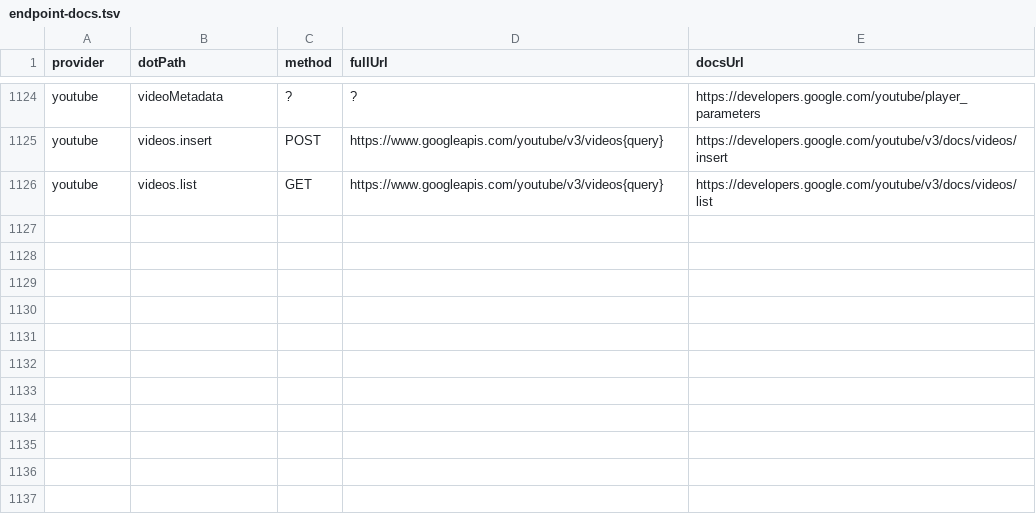
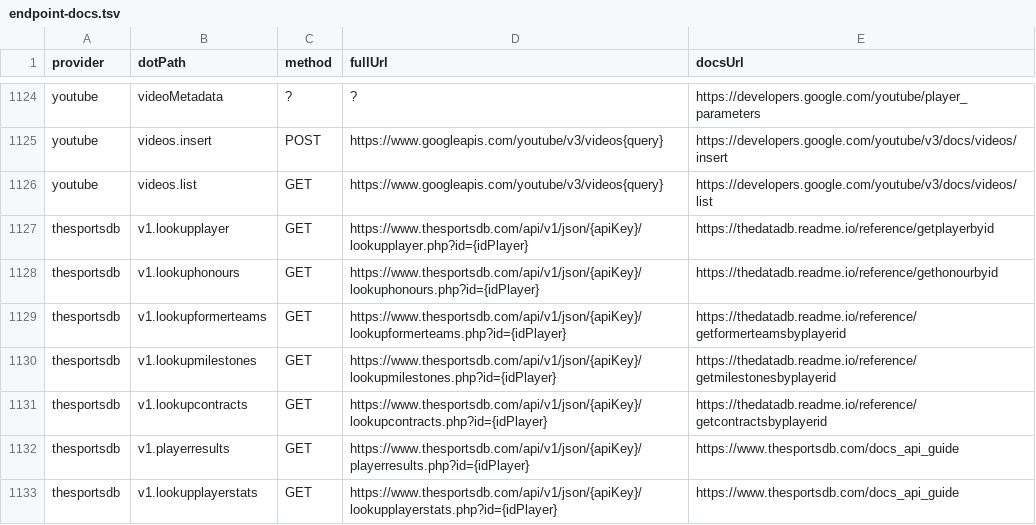
Before and after one commit to justintanner/apicity, a TSV file: scripts/endpoint-docs.tsv, drawn as a sheet; only a part is shown, gaps mark what is left out.

Commit message:
feat(thesportsdb): add player lookup endpoints (ac-3b62.5)
Add the initial @apicity/thesportsdb provider package for the V1 player lookup slice. The factory uses the V1 API-key path segment with the public free key as the default, exposes schemas for the shared player ID request, and preserves upstream wrapper/null semantics for player, honours, former teams, milestones, contracts, results, and player statistics responses.

Wire the provider into endpoint docs, generated README support, endpoint lint allow-lists, Vitest aliases, and the MCP provider registry. Add injected-fetch tests covering URL construction, API-key override/default behavior, wrapper shapes, guide-only result/stat schemas, no-result null wrappers, non-2xx errors, and schema exposure.

Validation: pnpm run build:thesportsdb; pnpm test:provider thesportsdb; pnpm run lint:endpoints; pnpm run lint:signatures; npx vitest run --config tests/vitest.integration.ts tests/unit/mcp-provider-registry.test.ts; pnpm run lint; pnpm run test:run.

```diff
--- a/scripts/endpoint-docs.tsv
+++ b/scripts/endpoint-docs.tsv
@@ -1126 +1126,8 @@ youtube	videos.insert	POST	https://www.googleapis.com/youtube/v3/videos{query}	h
 youtube	videos.list	GET	https://www.googleapis.com/youtube/v3/videos{query}	https://developers.google.com/youtube/v3/docs/videos/list
+thesportsdb	v1.lookupplayer	GET	https://www.thesportsdb.com/api/v1/json/{apiKey}/lookupplayer.php?id={idPlayer}	https://thedatadb.readme.io/reference/getplayerbyid
+thesportsdb	v1.lookuphonours	GET	https://www.thesportsdb.com/api/v1/json/{apiKey}/lookuphonours.php?id={idPlayer}	https://thedatadb.readme.io/reference/gethonourbyid
+thesportsdb	v1.lookupformerteams	GET	https://www.thesportsdb.com/api/v1/json/{apiKey}/lookupformerteams.php?id={idPlayer}	https://thedatadb.readme.io/reference/getformerteamsbyplayerid
+thesportsdb	v1.lookupmilestones	GET	https://www.thesportsdb.com/api/v1/json/{apiKey}/lookupmilestones.php?id={idPlayer}	https://thedatadb.readme.io/reference/getmilestonesbyplayerid
+thesportsdb	v1.lookupcontracts	GET	https://www.thesportsdb.com/api/v1/json/{apiKey}/lookupcontracts.php?id={idPlayer}	https://thedatadb.readme.io/reference/getcontractsbyplayerid
+thesportsdb	v1.playerresults	GET	https://www.thesportsdb.com/api/v1/json/{apiKey}/playerresults.php?id={idPlayer}	https://www.thesportsdb.com/docs_api_guide
+thesportsdb	v1.lookupplayerstats	GET	https://www.thesportsdb.com/api/v1/json/{apiKey}/lookupplayerstats.php?id={idPlayer}	https://www.thesportsdb.com/docs_api_guide
```
Also changed, not shown: 8 other files.
